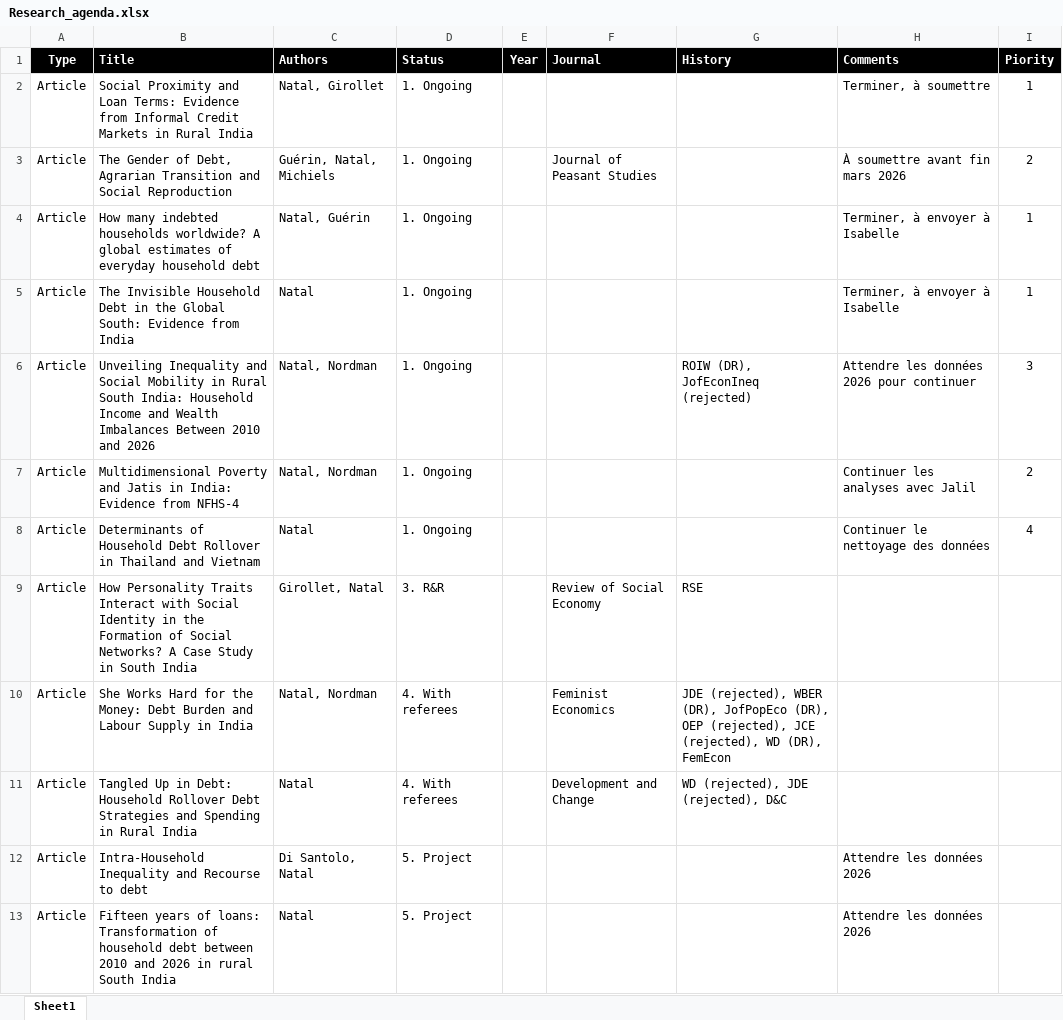
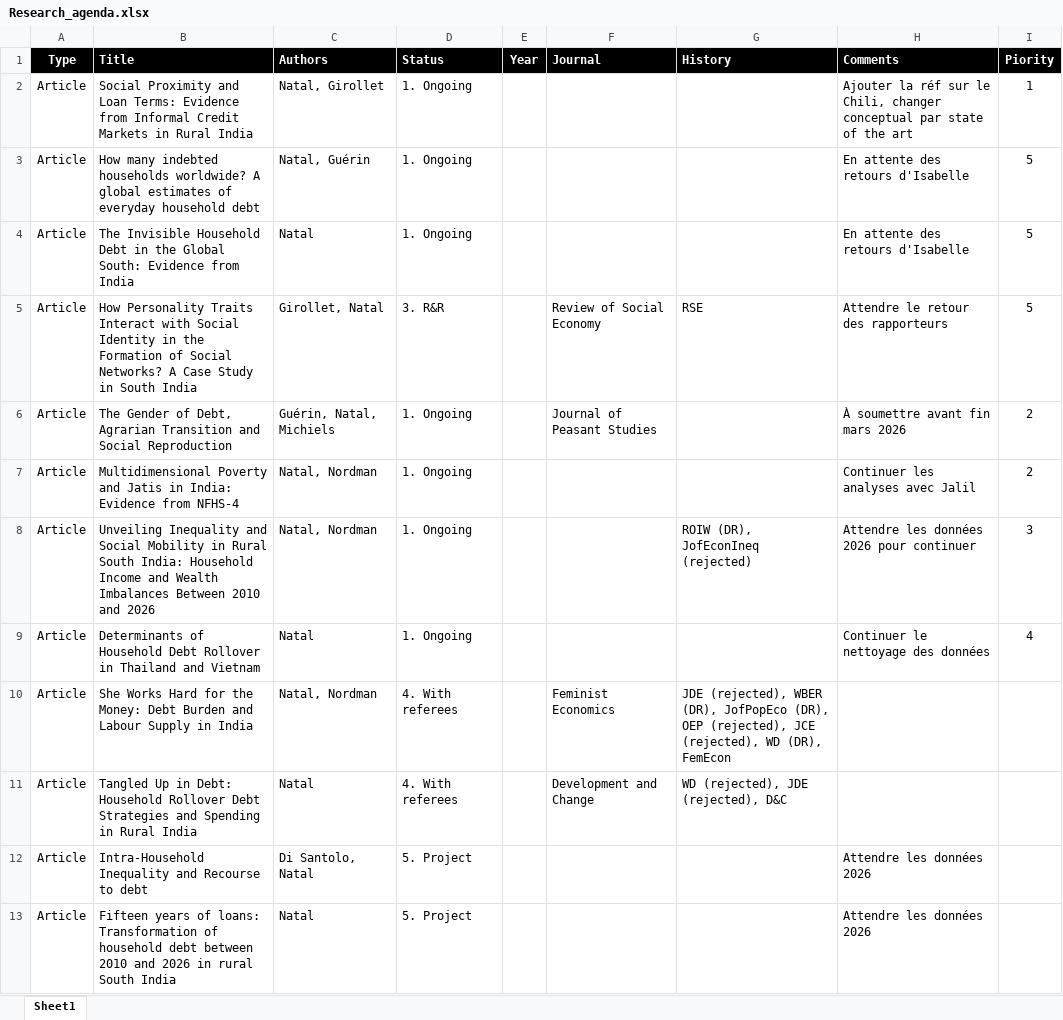
Before and after one commit to arnaudnatal/research_code, an Excel workbook: Research_agenda.xlsx, sheet Sheet1, drawn as a sheet; only a part is shown; values as stored, in another font and other column widths than the file's, no borders; removed rows and columns are numbered as before the commit, all else as after; the diff names each change by its address in the sheet, - before the commit and + after, or states it on an @@ line.

Commit message:
Update Research_agenda.xlsx

```diff
--- a/Research_agenda.xlsx (sheet Sheet1)
+++ b/Research_agenda.xlsx (sheet Sheet1)
-H2 (Comments): Terminer, à soumettre
+H2 (Comments): Ajouter la réf sur le Chili, changer conceptual par state of the art
+row 3: Article | How many indebted households worldwide? A global estimates of everyday household debt | Natal, Guérin | 1. Ongoing |  |  |  | En attente des retours d'Isabelle | 5
+row 4: Article | The Invisible Household Debt in the Global South: Evidence from India | Natal | 1. Ongoing |  |  |  | En attente des retours d'Isabelle | 5
+row 5: Article | How Personality Traits Interact with Social Identity in the Formation of Social Networks? A Case Study in South India | Girollet, Natal | 3. R&R |  | Review of Social Economy | RSE | Attendre le retour des rapporteurs | 5
-row 4: Article | How many indebted households worldwide? A global estimates of everyday household debt | Natal, Guérin | 1. Ongoing |  |  |  | Terminer, à envoyer à Isabelle | 1
-row 5: Article | The Invisible Household Debt in the Global South: Evidence from India | Natal | 1. Ongoing |  |  |  | Terminer, à envoyer à Isabelle | 1
-row 9: Article | How Personality Traits Interact with Social Identity in the Formation of Social Networks? A Case Study in South India | Girollet, Natal | 3. R&R |  | Review of Social Economy | RSE
```
